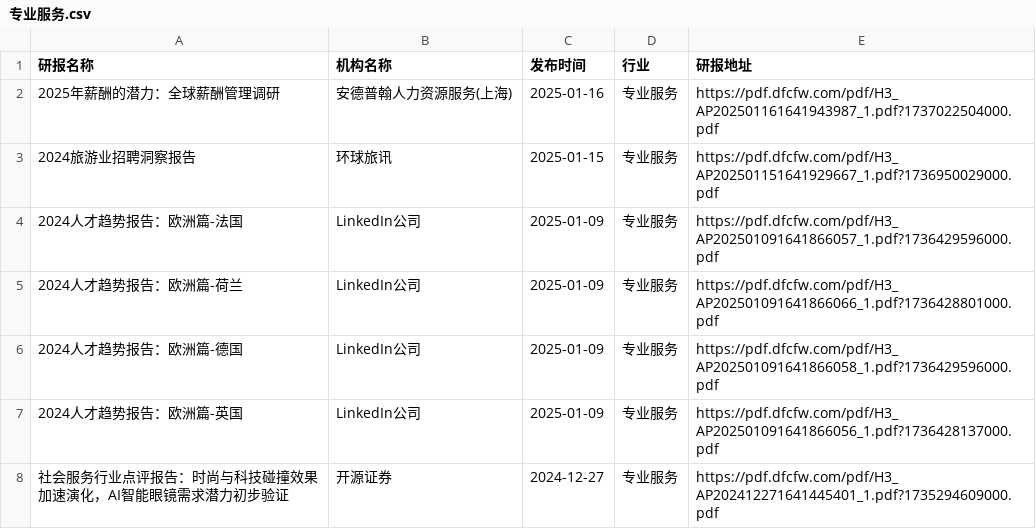
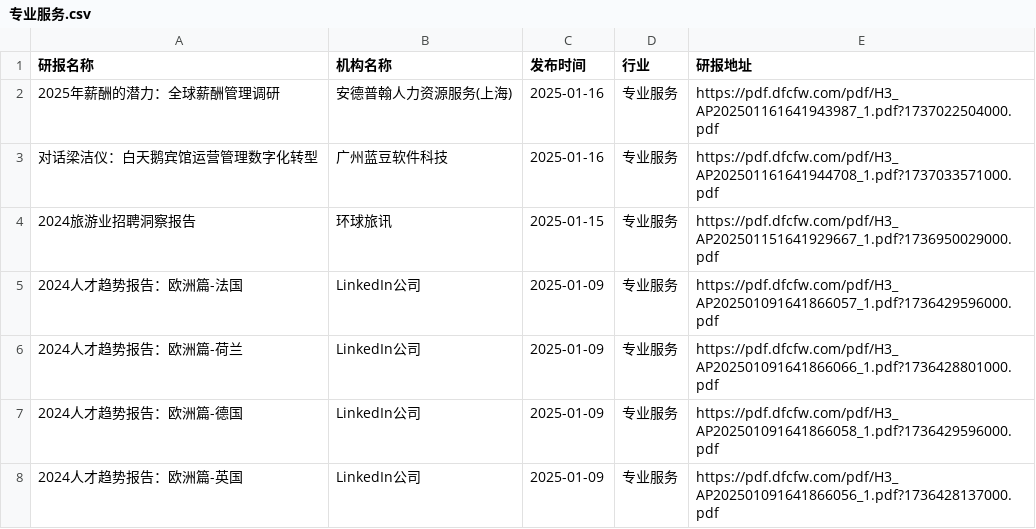
Before and after one commit to manymore13/report, a CSV file: eastmoney/专业服务.csv, drawn as a sheet; only a part is shown; the shorter side is filled out with more unchanged rows; the diff names each change by its address in the sheet, - before the commit and + after, or states it on an @@ line.

```diff
--- a/eastmoney/专业服务.csv
+++ b/eastmoney/专业服务.csv
+row 3: 对话梁洁仪：白天鹅宾馆运营管理数字化转型 | 广州蓝豆软件科技 | 2025-01-16 | 专业服务 | https://pdf.dfcfw.com/pdf/H3_AP202501161641944708_1.pdf?1737033571000.pdf
```
Also changed, not shown: eastmoney/保险.csv, eastmoney/计算机设备.csv, 10 other files.
